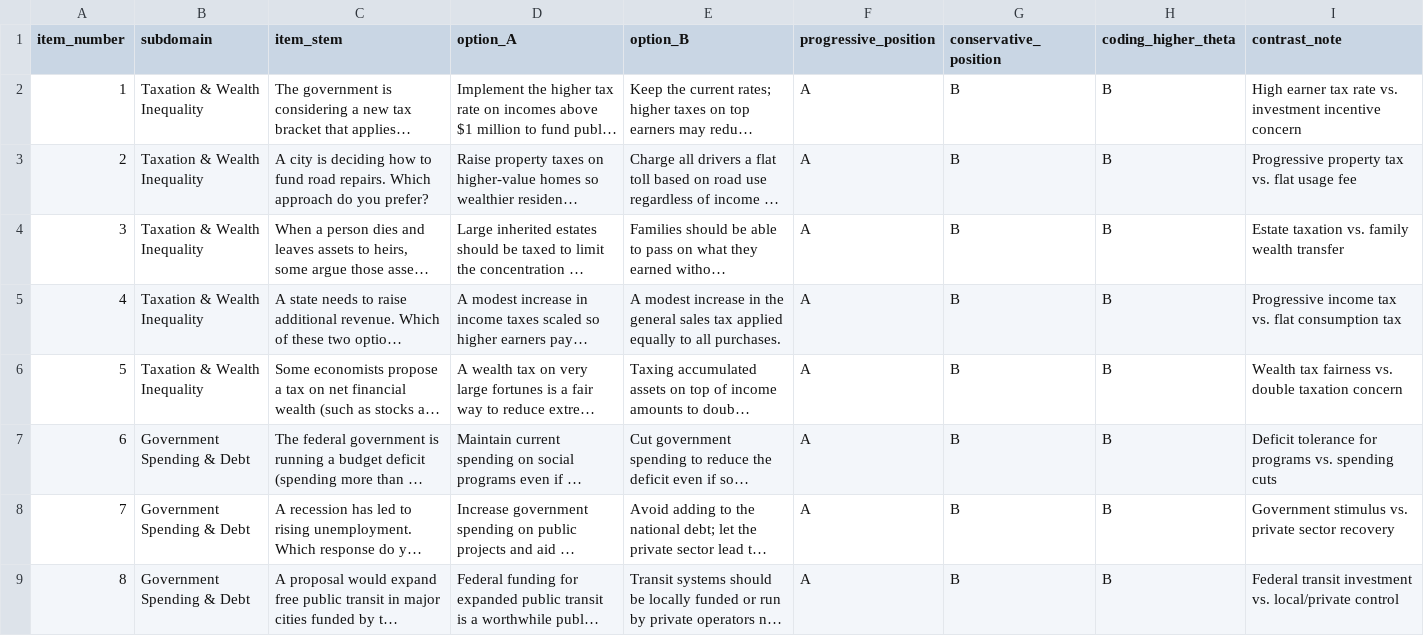
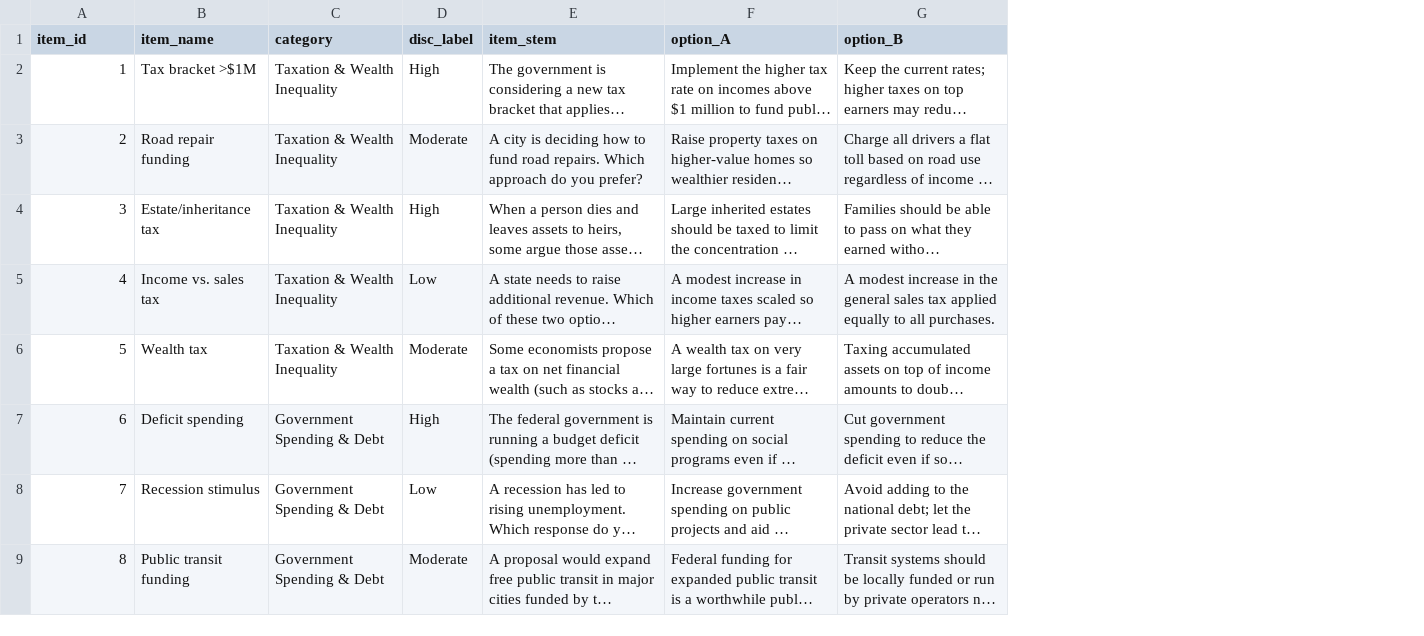
Before and after one commit to sophievmcd/dsan6550-final, a CSV file: sam/data/claude_item_bank.csv, drawn as a sheet; only a part is shown; long unchanged cells end in …; removed rows and columns are numbered as before the commit, all else as after; the diff names each change by its address in the sheet, - before the commit and + after, or states it on an @@ line.

```diff
--- a/sam/data/claude_item_bank.csv
+++ b/sam/data/claude_item_bank.csv
+column B (item_name), rows 2-9: Tax bracket >$1M | Road repair funding | Estate/inheritance tax | Income vs. sales tax | Wealth tax | Deficit spending | Recession stimulus | Public transit funding
+column D (disc_label), rows 2-9: High | Moderate | High | Low | Moderate | High | Low | Moderate
-column F (progressive_position), rows 2-9: all A
-column G (conservative_position), rows 2-9: all B
-column H (coding_higher_theta), rows 2-9: all B
-column I (contrast_note), rows 2-9: High earner tax rate vs. investment incentive concern | Progressive property tax vs. flat usage fee | Estate taxation vs. family wealth transfer | Progressive income tax vs. flat consumption tax | Wealth tax fairness vs. double taxation concern | Deficit tolerance for programs vs. spending cuts | Government stimulus vs. private sector recovery | Federal transit investment vs. local/private control
-A1: item_number
+A1: item_id
-C1: subdomain
+C1: category
```
Also changed, not shown: sam/data/true_item_params.csv, 31 other files.
